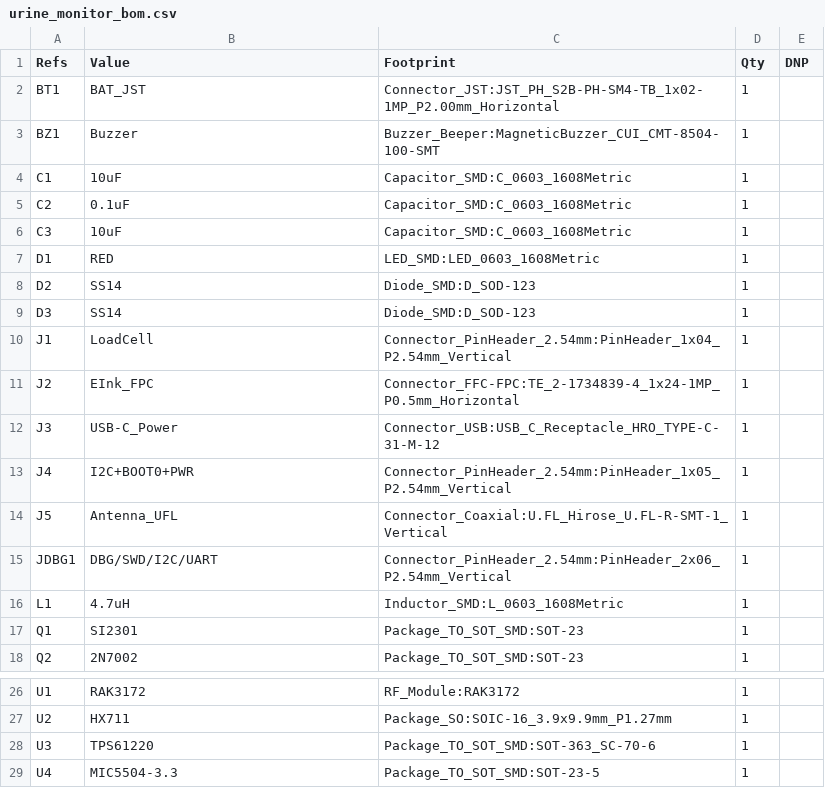
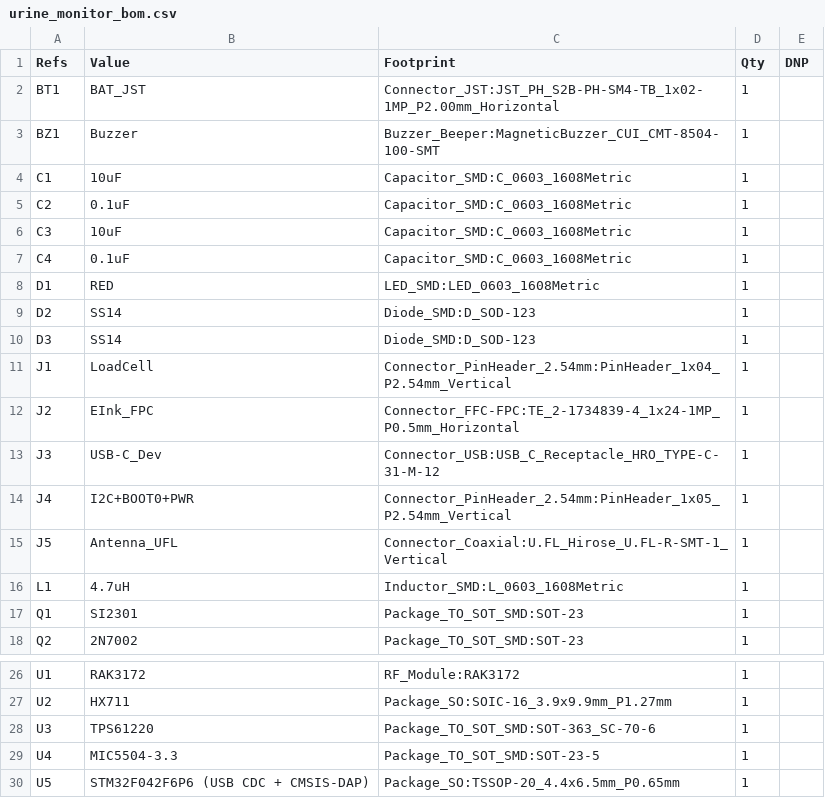
Before and after one commit to lzbgt/lora-weight-device, a CSV file: hardware/pcb/urine_monitor_bom.csv, drawn as a sheet; only a part is shown, gaps mark what is left out.

```diff
--- a/hardware/pcb/urine_monitor_bom.csv
+++ b/hardware/pcb/urine_monitor_bom.csv
@@ -6,2 +6,3 @@
 "C3","10uF","Capacitor_SMD:C_0603_1608Metric","1",""
+"C4","0.1uF","Capacitor_SMD:C_0603_1608Metric","1",""
 "D1","RED","LED_SMD:LED_0603_1608Metric","1",""
@@ -11,6 +12,5 @@
 "J2","EInk_FPC","Connector_FFC-FPC:TE_2-1734839-4_1x24-1MP_P0.5mm_Horizontal","1",""
-"J3","USB-C_Power","Connector_USB:USB_C_Receptacle_HRO_TYPE-C-31-M-12","1",""
+"J3","USB-C_Dev","Connector_USB:USB_C_Receptacle_HRO_TYPE-C-31-M-12","1",""
 "J4","I2C+BOOT0+PWR","Connector_PinHeader_2.54mm:PinHeader_1x05_P2.54mm_Vertical","1",""
 "J5","Antenna_UFL","Connector_Coaxial:U.FL_Hirose_U.FL-R-SMT-1_Vertical","1",""
-"JDBG1","DBG/SWD/I2C/UART","Connector_PinHeader_2.54mm:PinHeader_2x06_P2.54mm_Vertical","1",""
 "L1","4.7uH","Inductor_SMD:L_0603_1608Metric","1",""
@@ -29 +29,2 @@
 "U4","MIC5504-3.3","Package_TO_SOT_SMD:SOT-23-5","1",""
+"U5","STM32F042F6P6 (USB CDC + CMSIS-DAP)","Package_SO:TSSOP-20_4.4x6.5mm_P0.65mm","1",""
```
Also changed, not shown: 30 other files.
